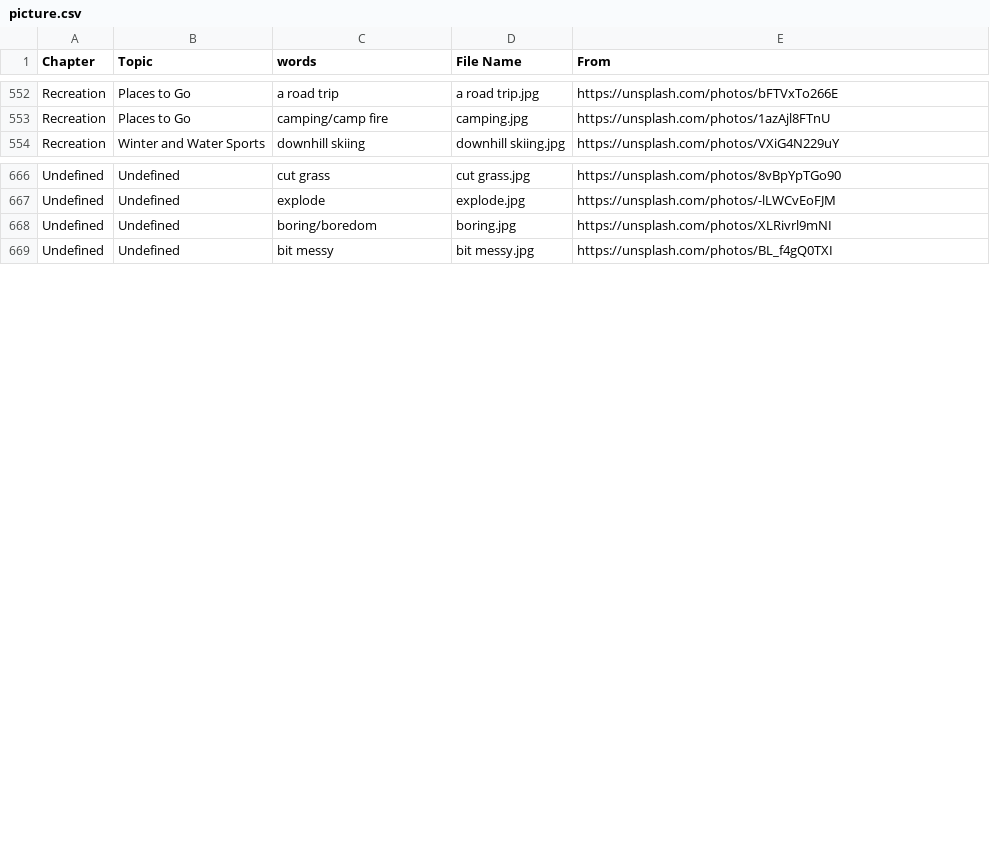
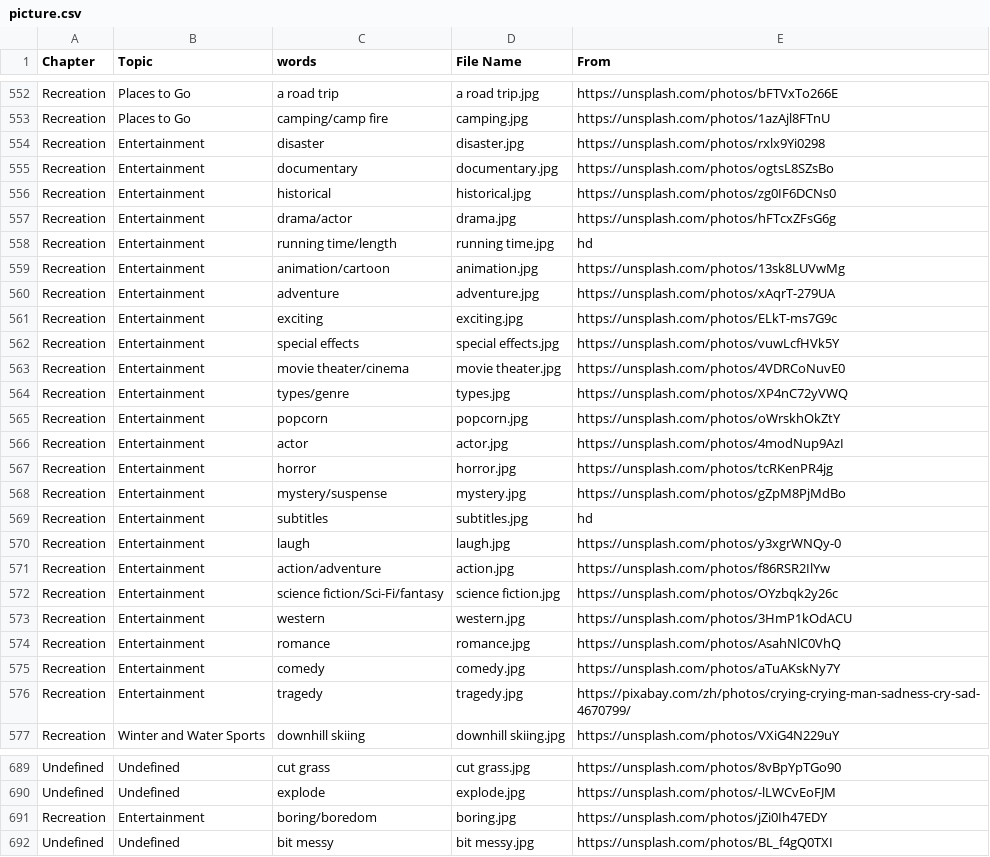
Before and after one commit to HDCodePractice/EnglishHelper, a CSV file: res/picture.csv, drawn as a sheet; only a part is shown, gaps mark what is left out.

Commit message:
增加了Entertainment Topic

```diff
--- a/res/picture.csv
+++ b/res/picture.csv
@@ -553,2 +553,25 @@ Recreation,Places to Go,a road trip,a road trip.jpg,https://unsplash.com/photos/
 Recreation,Places to Go,camping/camp fire,camping.jpg,https://unsplash.com/photos/1azAjl8FTnU
+Recreation,Entertainment,disaster,disaster.jpg,https://unsplash.com/photos/rxlx9Yi0298
+Recreation,Entertainment,documentary,documentary.jpg,https://unsplash.com/photos/ogtsL8SZsBo
+Recreation,Entertainment,historical,historical.jpg,https://unsplash.com/photos/zg0IF6DCNs0
+Recreation,Entertainment,drama/actor,drama.jpg,https://unsplash.com/photos/hFTcxZFsG6g
+Recreation,Entertainment,running time/length,running time.jpg,hd
+Recreation,Entertainment,animation/cartoon,animation.jpg,https://unsplash.com/photos/13sk8LUVwMg
+Recreation,Entertainment,adventure,adventure.jpg,https://unsplash.com/photos/xAqrT-279UA
+Recreation,Entertainment,exciting,exciting.jpg,https://unsplash.com/photos/ELkT-ms7G9c
+Recreation,Entertainment,special effects,special effects.jpg,https://unsplash.com/photos/vuwLcfHVk5Y
+Recreation,Entertainment,movie theater/cinema,movie theater.jpg,https://unsplash.com/photos/4VDRCoNuvE0
+Recreation,Entertainment,types/genre,types.jpg,https://unsplash.com/photos/XP4nC72yVWQ
+Recreation,Entertainment,popcorn,popcorn.jpg,https://unsplash.com/photos/oWrskhOkZtY
+Recreation,Entertainment,actor,actor.jpg,https://unsplash.com/photos/4modNup9AzI
+Recreation,Entertainment,horror,horror.jpg,https://unsplash.com/photos/tcRKenPR4jg
+Recreation,Entertainment,mystery/suspense,mystery.jpg,https://unsplash.com/photos/gZpM8PjMdBo
+Recreation,Entertainment,subtitles,subtitles.jpg,hd
+Recreation,Entertainment,laugh,laugh.jpg,https://unsplash.com/photos/y3xgrWNQy-0
+Recreation,Entertainment,action/adventure,action.jpg,https://unsplash.com/photos/f86RSR2IlYw
+Recreation,Entertainment,science fiction/Sci-Fi/fantasy,science fiction.jpg,https://unsplash.com/photos/OYzbqk2y26c
+Recreation,Entertainment,western,western.jpg,https://unsplash.com/photos/3HmP1kOdACU
+Recreation,Entertainment,romance,romance.jpg,https://unsplash.com/photos/AsahNlC0VhQ
+Recreation,Entertainment,comedy,comedy.jpg,https://unsplash.com/photos/aTuAKskNy7Y
+Recreation,Entertainment,tragedy,tragedy.jpg,https://pixabay.com/zh/photos/crying-crying-man-sadness-cry-sad-4670799/
 Recreation,Winter and Water Sports,downhill skiing,downhill skiing.jpg,https://unsplash.com/photos/VXiG4N229uY
@@ -667,3 +690,3 @@ Undefined,Undefined,cut grass,cut grass.jpg,https://unsplash.com/photos/8vBpYpTG
 Undefined,Undefined,explode,explode.jpg,https://unsplash.com/photos/-lLWCvEoFJM
-Undefined,Undefined,boring/boredom,boring.jpg,https://unsplash.com/photos/XLRivrl9mNI
+Recreation,Entertainment,boring/boredom,boring.jpg,https://unsplash.com/photos/jZi0Ih47EDY
 Undefined,Undefined,bit messy,bit messy.jpg,https://unsplash.com/photos/BL_f4gQ0TXI
```
Also changed, not shown: 57 other files.
